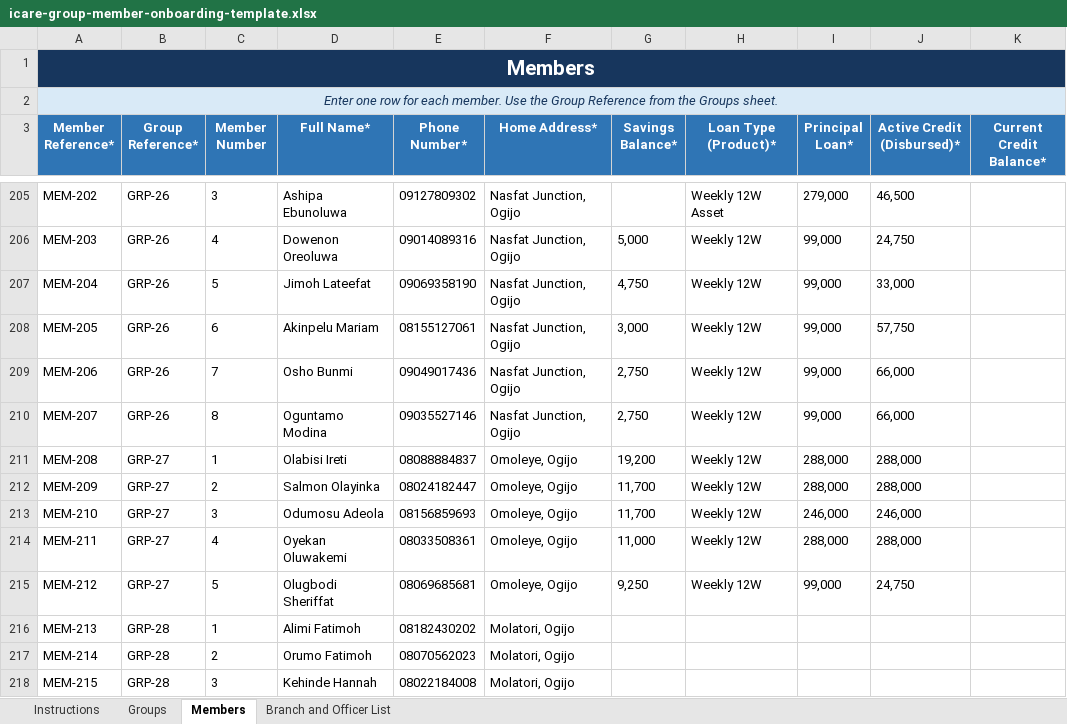
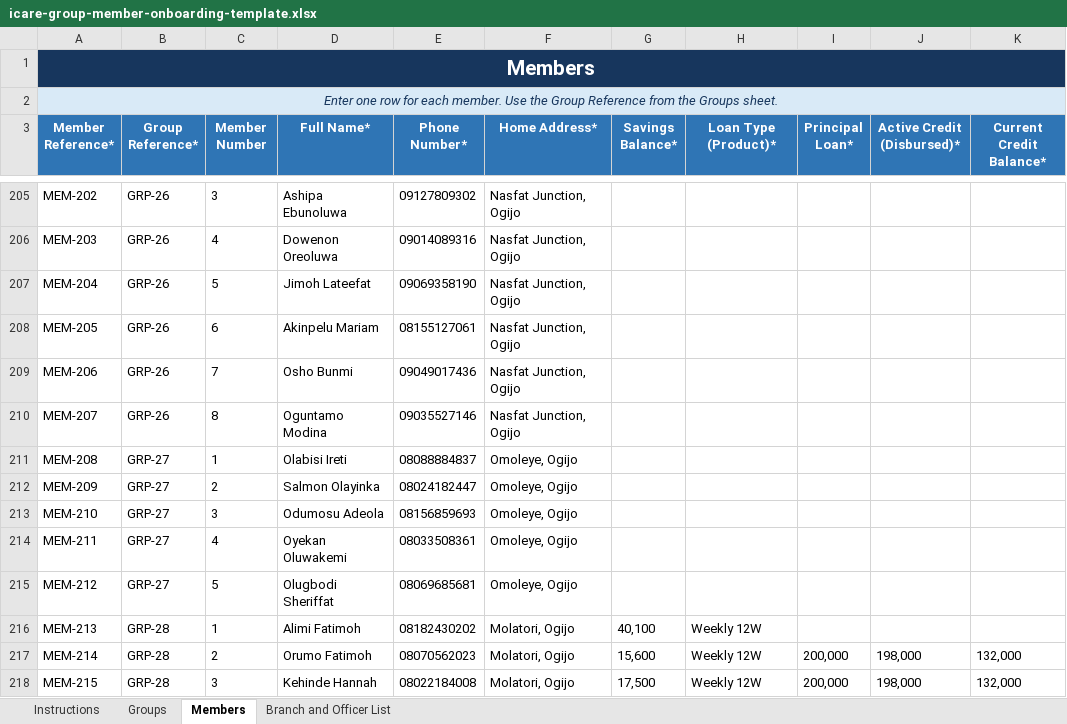
Before and after one commit to MasterAY1/ICARE-app, an Excel workbook: icare-group-member-onboarding-template.xlsx, sheet Members, drawn as a sheet; only a part is shown, gaps mark what is left out; values as stored, in another font and other column widths than the file's, no borders; conditional formats and table styles not drawn; the diff covers the shown part only; the diff names each change by its address in the sheet, - before the commit and + after, or states it on an @@ line.

Commit message:
feat(financial-integrity): implement 3-tier savings aggregation, excess payments isolation, misc savings dual-officer audit trace, and updated onboarding ingestion

```diff
--- a/icare-group-member-onboarding-template.xlsx (sheet Members)
+++ b/icare-group-member-onboarding-template.xlsx (sheet Members)
-H205 (Loan Type (Product)*): Weekly 12W Asset
+H205 (Loan Type (Product)*): (empty)
-I205 (Principal Loan*): 279,000
+I205 (Principal Loan*): (empty)
-J205 (Active Credit (Disbursed)*): 46,500
+J205 (Active Credit (Disbursed)*): (empty)
-G206 (Savings Balance*): 5,000
+G206 (Savings Balance*): (empty)
-H206:H215 (Loan Type (Product)*): Weekly 12W
+H206:H215 (Loan Type (Product)*): (empty)
-I206:I210 (Principal Loan*): 99,000
+I206:I210 (Principal Loan*): (empty)
-J206 (Active Credit (Disbursed)*): 24,750
+J206 (Active Credit (Disbursed)*): (empty)
-G207 (Savings Balance*): 4,750
+G207 (Savings Balance*): (empty)
-J207 (Active Credit (Disbursed)*): 33,000
+J207 (Active Credit (Disbursed)*): (empty)
-G208 (Savings Balance*): 3,000
+G208 (Savings Balance*): (empty)
-J208 (Active Credit (Disbursed)*): 57,750
+J208 (Active Credit (Disbursed)*): (empty)
-G209:G210 (Savings Balance*): 2,750
+G209:G210 (Savings Balance*): (empty)
-J209:J210 (Active Credit (Disbursed)*): 66,000
+J209:J210 (Active Credit (Disbursed)*): (empty)
-G211 (Savings Balance*): 19,200
+G211 (Savings Balance*): (empty)
-I211:I212 (Principal Loan*): 288,000
+I211:I212 (Principal Loan*): (empty)
-J211:J212 (Active Credit (Disbursed)*): 288,000
+J211:J212 (Active Credit (Disbursed)*): (empty)
-G212:G213 (Savings Balance*): 11,700
+G212:G213 (Savings Balance*): (empty)
-I213 (Principal Loan*): 246,000
+I213 (Principal Loan*): (empty)
-J213 (Active Credit (Disbursed)*): 246,000
+J213 (Active Credit (Disbursed)*): (empty)
-G214 (Savings Balance*): 11,000
+G214 (Savings Balance*): (empty)
-I214 (Principal Loan*): 288,000
+I214 (Principal Loan*): (empty)
-J214 (Active Credit (Disbursed)*): 288,000
+J214 (Active Credit (Disbursed)*): (empty)
-G215 (Savings Balance*): 9,250
+G215 (Savings Balance*): (empty)
-I215 (Principal Loan*): 99,000
+I215 (Principal Loan*): (empty)
-J215 (Active Credit (Disbursed)*): 24,750
+J215 (Active Credit (Disbursed)*): (empty)
-G216 (Savings Balance*): (empty)
+G216 (Savings Balance*): 40,100
-H216:H218 (Loan Type (Product)*): (empty)
+H216:H218 (Loan Type (Product)*): Weekly 12W
-G217 (Savings Balance*): (empty)
+G217 (Savings Balance*): 15,600
-I217:I218 (Principal Loan*): (empty)
+I217:I218 (Principal Loan*): 200,000
-J217:J218 (Active Credit (Disbursed)*): (empty)
+J217:J218 (Active Credit (Disbursed)*): 198,000
-K217:K218 (Current Credit Balance*): (empty)
+K217:K218 (Current Credit Balance*): 132,000
-G218 (Savings Balance*): (empty)
+G218 (Savings Balance*): 17,500
```
Also changed, not shown: 86 edited cells elsewhere in this sheet, sheet Groups, 24 other files.
